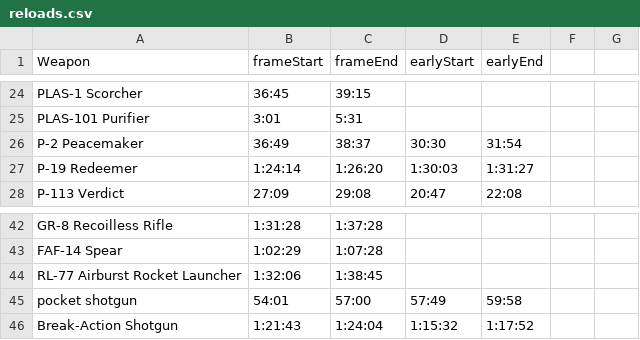
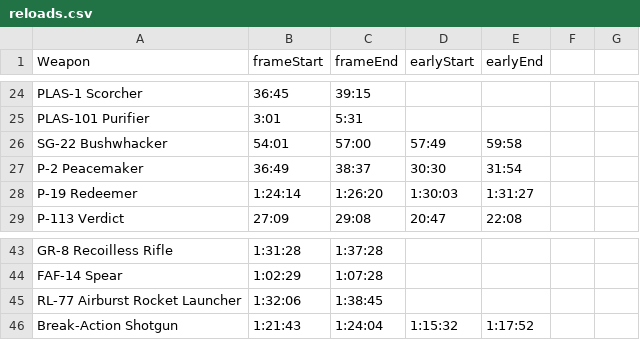
Before and after one commit to zeddidragon/helldivers-calc, a CSV file: data/reloads.csv, drawn as a sheet; only a part is shown, gaps mark what is left out; removed rows and columns are numbered as before the commit, all else as after; the diff names each change by its address in the sheet, - before the commit and + after, or states it on an @@ line.

```diff
--- a/data/reloads.csv
+++ b/data/reloads.csv
+row 26: SG-22 Bushwhacker | 54:01 | 57:00 | 57:49 | 59:58
-row 45: pocket shotgun | 54:01 | 57:00 | 57:49 | 59:58
```
Also changed, not shown: 5 other files.
